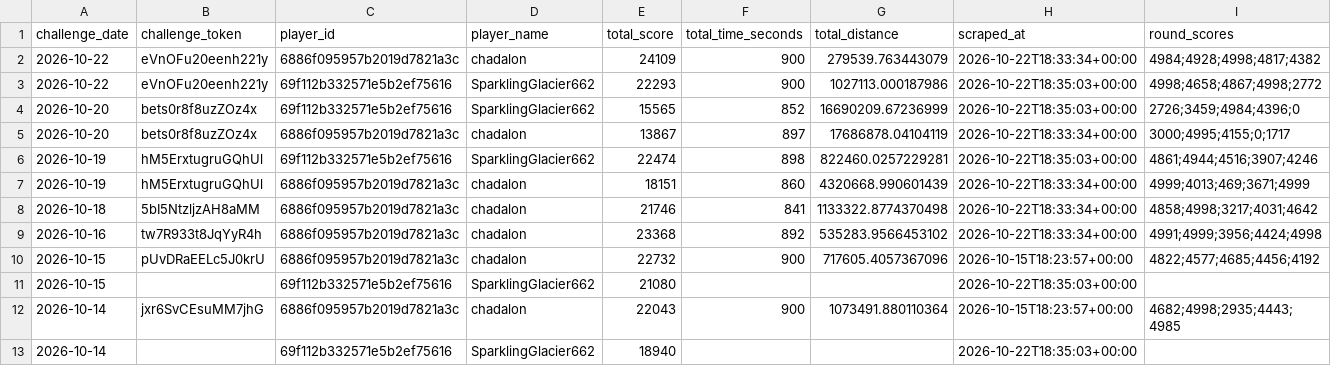
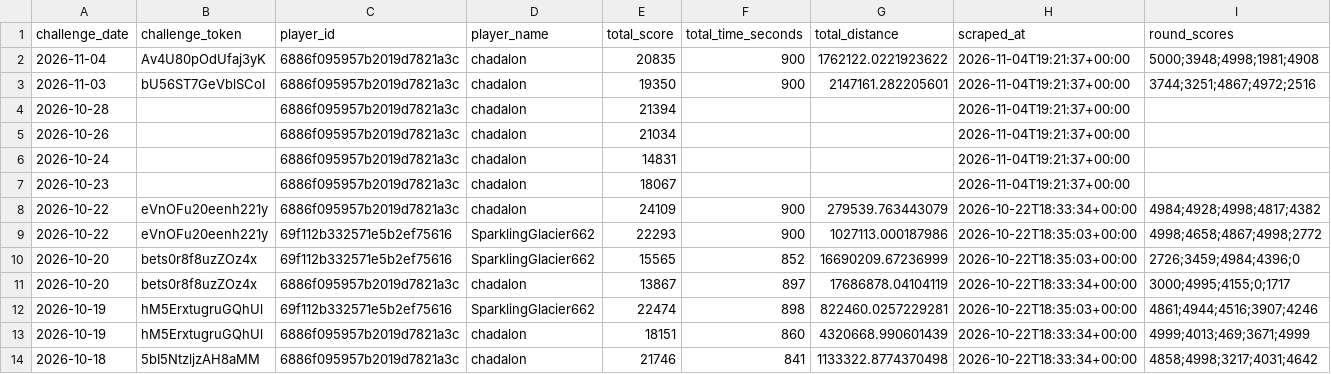
Before and after one commit to NexGenAnalytics/geoguessr-scores, a CSV file: scores.csv, drawn as a sheet; only a part is shown; the shorter side is filled out with more unchanged rows; the diff names each change by its address in the sheet, - before the commit and + after, or states it on an @@ line.

Commit message:
this is my git kermit

```diff
--- a/scores.csv
+++ b/scores.csv
+row 2: 2026-11-04 | Av4U80pOdUfaj3yK | 6886f095957b2019d7821a3c | chadalon | 20835 | 900 | 1762122.0221923622 | 2026-11-04T19:21:37+00:00 | 5000;3948;4998;1981;4908
+row 3: 2026-11-03 | bU56ST7GeVblSCoI | 6886f095957b2019d7821a3c | chadalon | 19350 | 900 | 2147161.282205601 | 2026-11-04T19:21:37+00:00 | 3744;3251;4867;4972;2516
+row 4: 2026-10-28 |  | 6886f095957b2019d7821a3c | chadalon | 21394 |  |  | 2026-11-04T19:21:37+00:00
+row 5: 2026-10-26 |  | 6886f095957b2019d7821a3c | chadalon | 21034 |  |  | 2026-11-04T19:21:37+00:00
+row 6: 2026-10-24 |  | 6886f095957b2019d7821a3c | chadalon | 14831 |  |  | 2026-11-04T19:21:37+00:00
+row 7: 2026-10-23 |  | 6886f095957b2019d7821a3c | chadalon | 18067 |  |  | 2026-11-04T19:21:37+00:00
```
